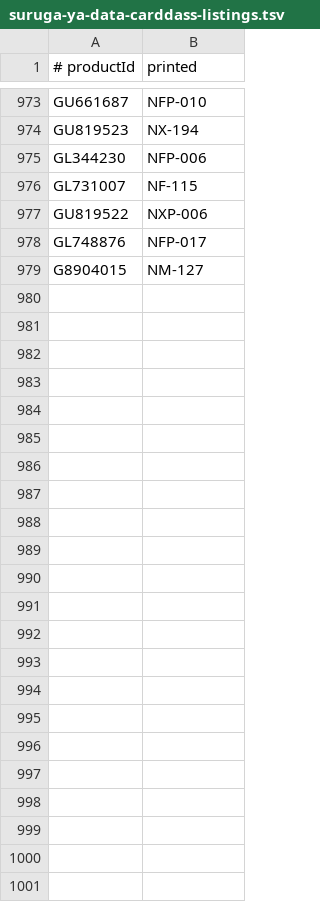
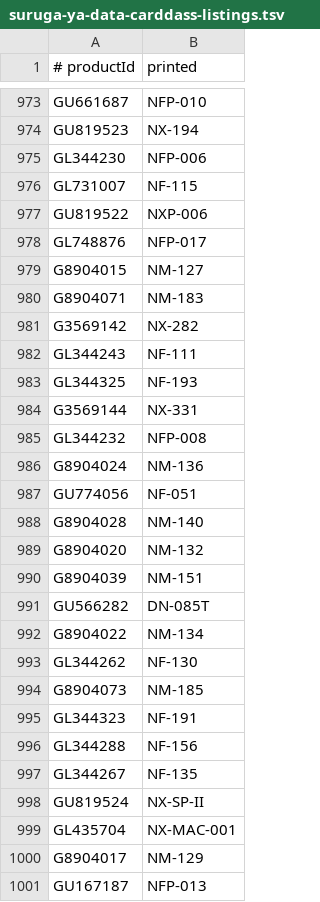
Before and after one commit to clementmoine/Placarr, a TSV file: src/providers/naruto/narutodatacarddass/curated/sources/suruga-ya-data-carddass-listings.tsv, drawn as a sheet; only a part is shown, gaps mark what is left out.

```diff
--- a/src/providers/naruto/narutodatacarddass/curated/sources/suruga-ya-data-carddass-listings.tsv
+++ b/src/providers/naruto/narutodatacarddass/curated/sources/suruga-ya-data-carddass-listings.tsv
@@ -979 +979,23 @@ GL748876	NFP-017
 G8904015	NM-127
+G8904071	NM-183
+G3569142	NX-282
+GL344243	NF-111
+GL344325	NF-193
+G3569144	NX-331
+GL344232	NFP-008
+G8904024	NM-136
+GU774056	NF-051
+G8904028	NM-140
+G8904020	NM-132
+G8904039	NM-151
+GU566282	DN-085T
+G8904022	NM-134
+GL344262	NF-130
+G8904073	NM-185
+GL344323	NF-191
+GL344288	NF-156
+GL344267	NF-135
+GU819524	NX-SP-II
+GL435704	NX-MAC-001
+G8904017	NM-129
+GU167187	NFP-013
```
Also changed, not shown: 1 other file.
